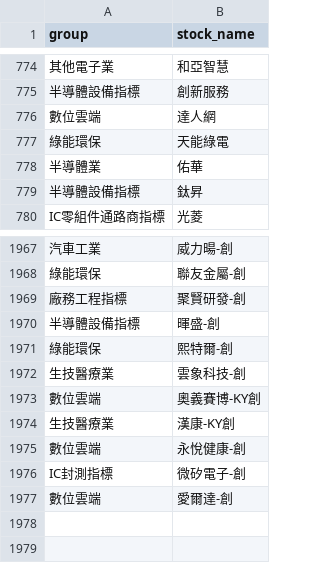
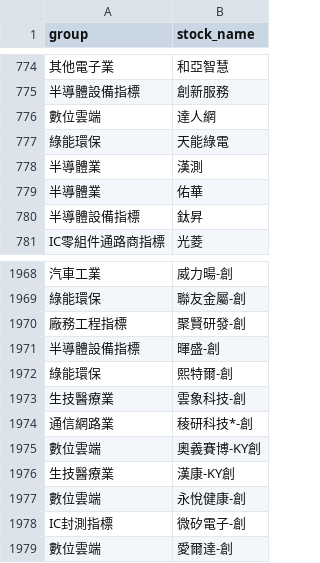
Before and after one commit to brojohn1274/sector-rotation, a CSV file: xq_groups_full.csv, drawn as a sheet; only a part is shown, gaps mark what is left out; the diff names each change by its address in the sheet, - before the commit and + after, or states it on an @@ line.

```diff
--- a/xq_groups_full.csv
+++ b/xq_groups_full.csv
+row 778: 半導體業 | 漢測
+row 1974: 通信網路業 | 稜研科技*-創
```
Also changed, not shown: 1 other file.
